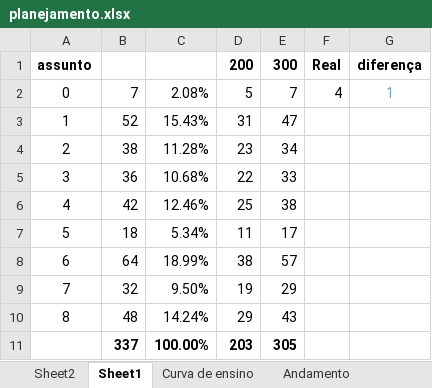
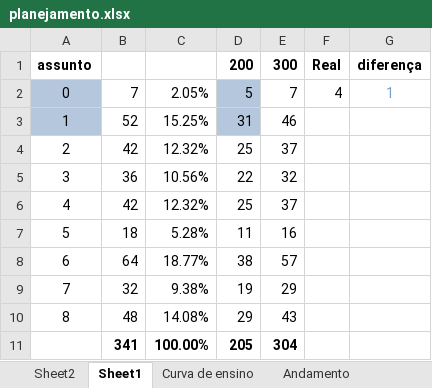
Before and after one commit to gustavopierre/LearningProject, an Excel workbook: planejamento.xlsx, sheet Sheet1, drawn as a sheet; values as stored, in another font and other column widths than the file's, no borders; removed rows and columns are numbered as before the commit, all else as after; the diff names each change by its address in the sheet, - before the commit and + after, or states it on an @@ line.

```diff
--- a/planejamento.xlsx (sheet Sheet1)
+++ b/planejamento.xlsx (sheet Sheet1)
-A2:A3 fill: none
+A2:A3 fill: #B4C7DC
-C2: 2.08%
+C2: 2.05%
-D2:D3 fill: none
+D2:D3 fill: #B4C7DC
-C3: 15.43%
+C3: 15.25%
-E3: 47
+E3: 46
-B4: 38
+B4: 42
-C4: 11.28%
+C4: 12.32%
-D4: 23
+D4: 25
-E4: 34
+E4: 37
-C5: 10.68%
+C5: 10.56%
-E5: 33
+E5: 32
-C6: 12.46%
+C6: 12.32%
-E6: 38
+E6: 37
-C7: 5.34%
+C7: 5.28%
-E7: 17
+E7: 16
-C8: 18.99%
+C8: 18.77%
-C9: 9.50%
+C9: 9.38%
-C10: 14.24%
+C10: 14.08%
-row 11:  | 337 | 100.00% | 203 | 305
+row 11:  | 341 | 100.00% | 205 | 304
```
Also changed, not shown: sheet Andamento, 4 other files.
